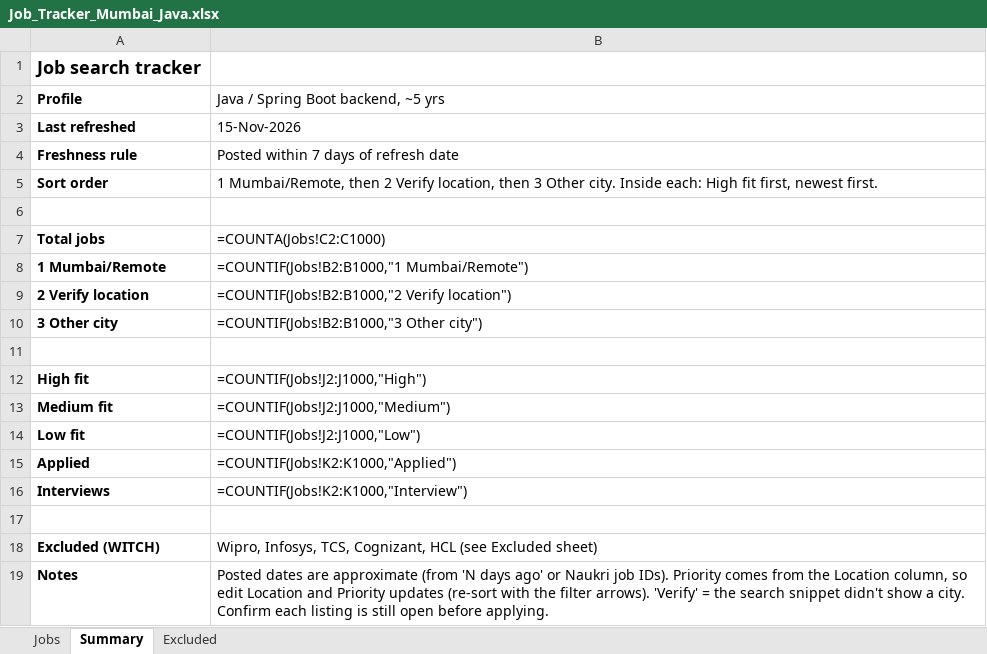
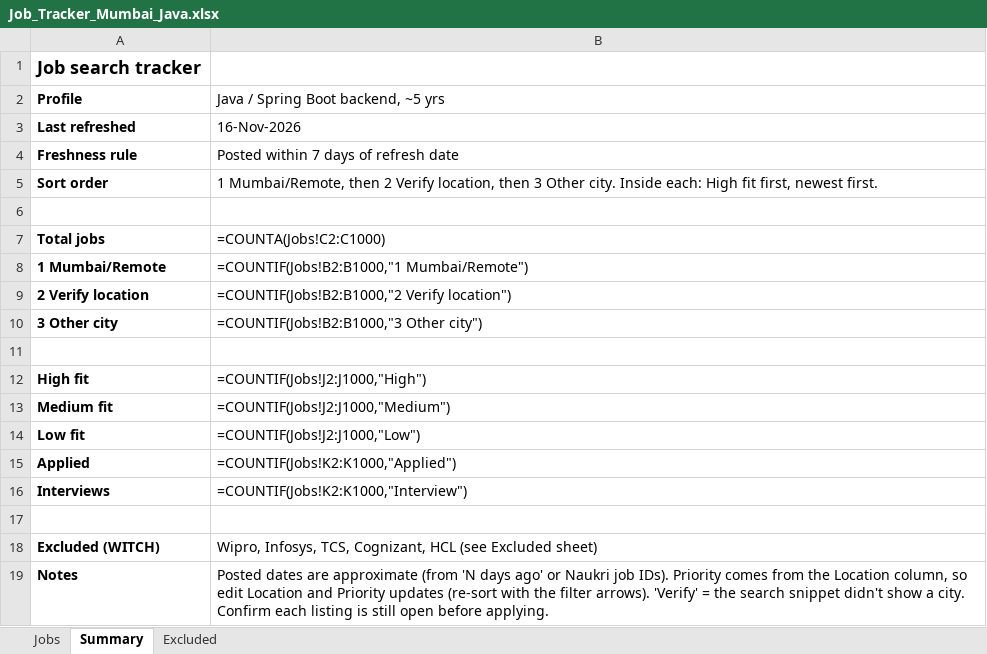
Before and after one commit to Pgv03/job-refresh, an Excel workbook: Job_Tracker_Mumbai_Java.xlsx, sheet Summary, drawn as a sheet; values as stored, in another font and other column widths than the file's, no borders; formulas without a stored value are shown as written; the diff names each change by its address in the sheet, - before the commit and + after, or states it on an @@ line.

```diff
--- a/Job_Tracker_Mumbai_Java.xlsx (sheet Summary)
+++ b/Job_Tracker_Mumbai_Java.xlsx (sheet Summary)
-B3: 15-Nov-2026
+B3: 16-Nov-2026
```
Also changed, not shown: sheet Jobs.
